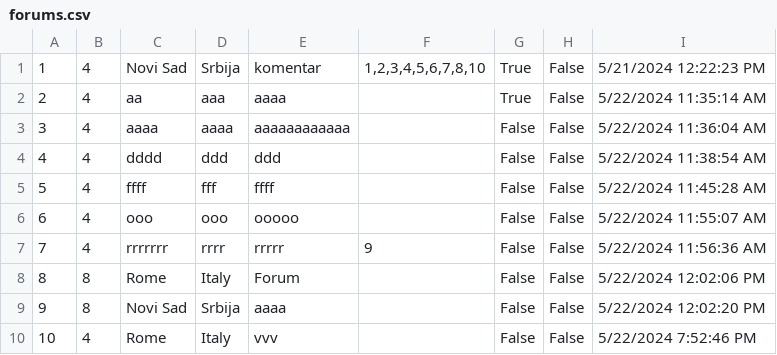
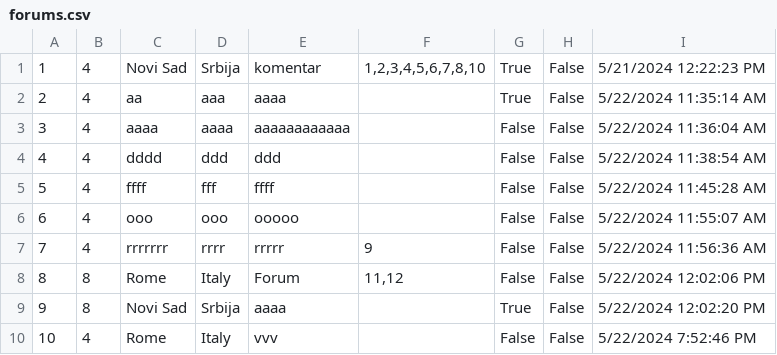
Before and after one commit to katarinap02/booking-application, a CSV file: Resources/Data/forums.csv, drawn as a sheet.

```diff
--- a/Resources/Data/forums.csv
+++ b/Resources/Data/forums.csv
@@ -7,4 +7,4 @@
 7|4|rrrrrrr|rrrr|rrrrr|9|False|False|5/22/2024 11:56:36 AM
-8|8|Rome|Italy|Forum||False|False|5/22/2024 12:02:06 PM
-9|8|Novi Sad|Srbija|aaaa||False|False|5/22/2024 12:02:20 PM
+8|8|Rome|Italy|Forum|11,12|False|False|5/22/2024 12:02:06 PM
+9|8|Novi Sad|Srbija|aaaa||True|False|5/22/2024 12:02:20 PM
 10|4|Rome|Italy|vvv||False|False|5/22/2024 7:52:46 PM
```
Also changed, not shown: Resources/Data/forum_comments.csv, 4 other files.
